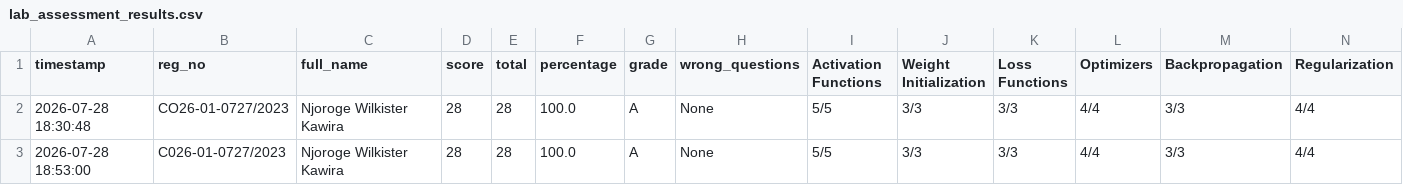
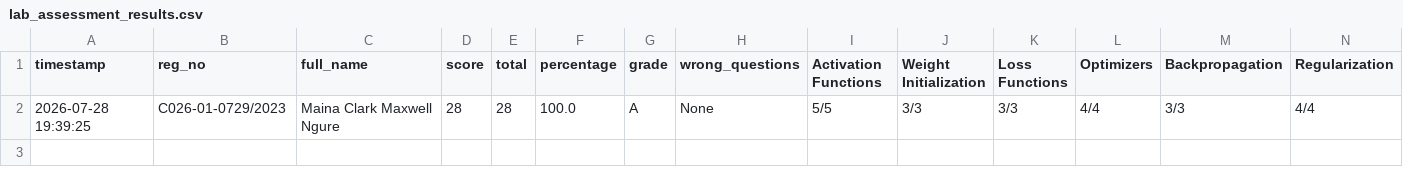
Before and after one commit to sirrom/4th-year-assignments-, a CSV file: lab_results/lab_assessment_results.csv, drawn as a sheet; only a part is shown; removed rows and columns are numbered as before the commit, all else as after; rows hold the shown columns only; the diff names each change by its address in the sheet, - before the commit and + after, or states it on an @@ line.

Commit message:
Result: C026-01-0729/2023 28/28 Grade A

```diff
--- a/lab_results/lab_assessment_results.csv
+++ b/lab_results/lab_assessment_results.csv
-row 2: 2026-07-28 18:30:48 | CO26-01-0727/2023 | Njoroge Wilkister Kawira | 28 | 28 | 100.0 | A | None | 5/5 | 3/3 | 3/3 | 4/4 | 3/3 | 4/4
-A2 (timestamp): 2026-07-28 18:53:00
+A2 (timestamp): 2026-07-28 19:39:25
-B2 (reg_no): C026-01-0727/2023
+B2 (reg_no): C026-01-0729/2023
-C2 (full_name): Njoroge Wilkister Kawira
+C2 (full_name): Maina Clark Maxwell Ngure
```
